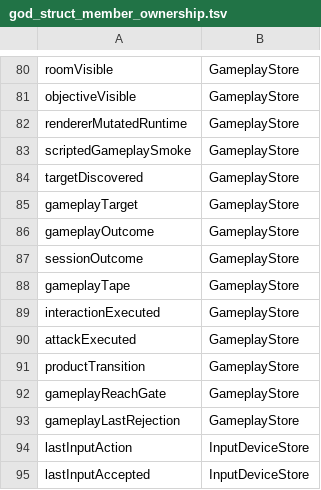
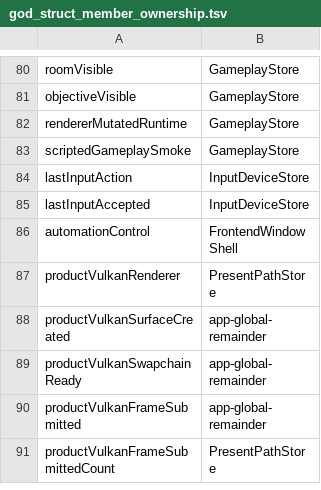
Before and after one commit to KOGA-ryu/iggy, a TSV file: docs/god_struct_member_ownership.tsv, drawn as a sheet; only a part is shown, gaps mark what is left out; the shorter side is filled out with more unchanged rows.

Commit message:
claude: planned. codex: move gameplay action outcome state

```diff
--- a/docs/god_struct_member_ownership.tsv
+++ b/docs/god_struct_member_ownership.tsv
@@ -83,12 +83,2 @@ rendererMutatedRuntime	GameplayStore
 scriptedGameplaySmoke	GameplayStore
-targetDiscovered	GameplayStore
-gameplayTarget	GameplayStore
-gameplayOutcome	GameplayStore
-sessionOutcome	GameplayStore
-gameplayTape	GameplayStore
-interactionExecuted	GameplayStore
-attackExecuted	GameplayStore
-productTransition	GameplayStore
-gameplayReachGate	GameplayStore
-gameplayLastRejection	GameplayStore
 lastInputAction	InputDeviceStore
```
Also changed, not shown: 14 other files.
